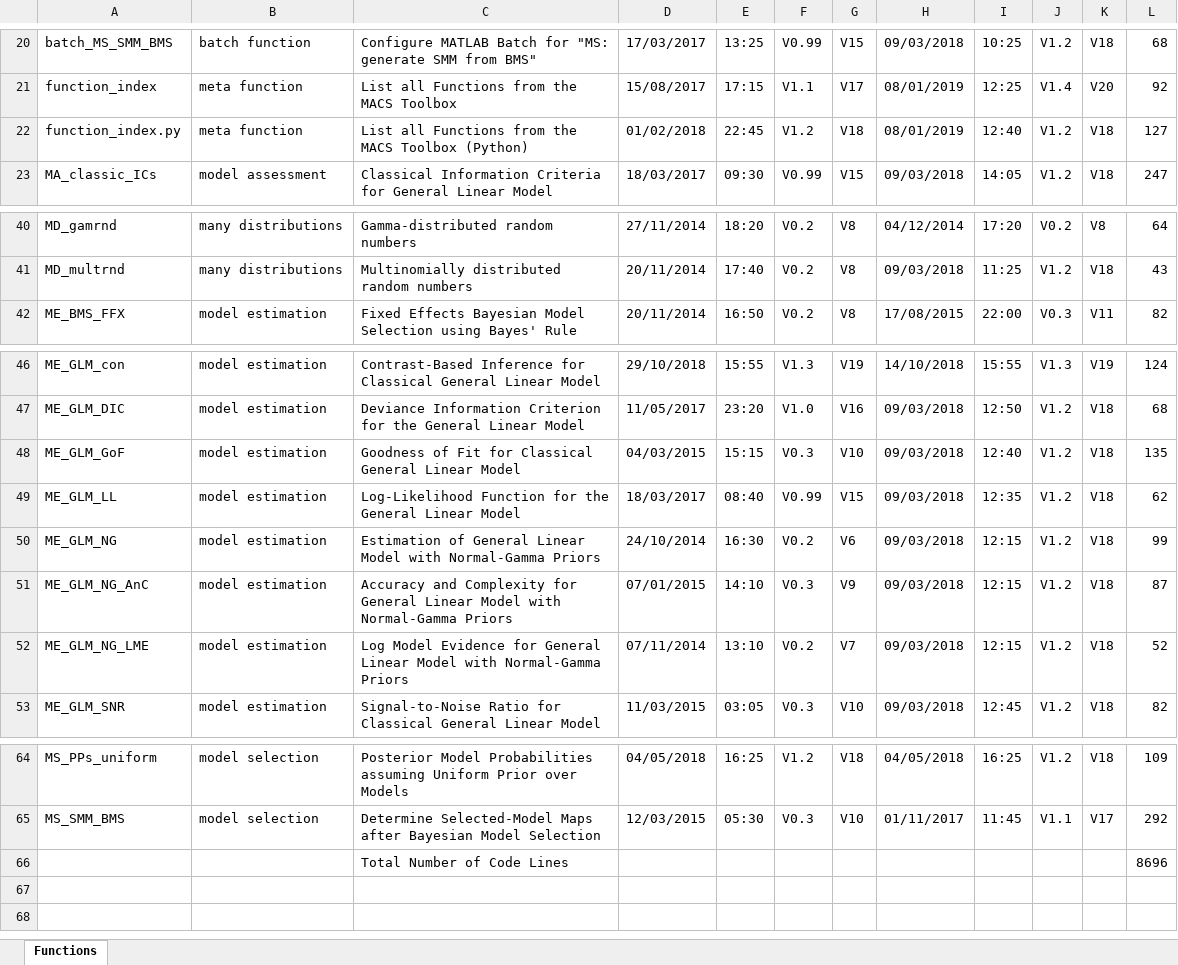
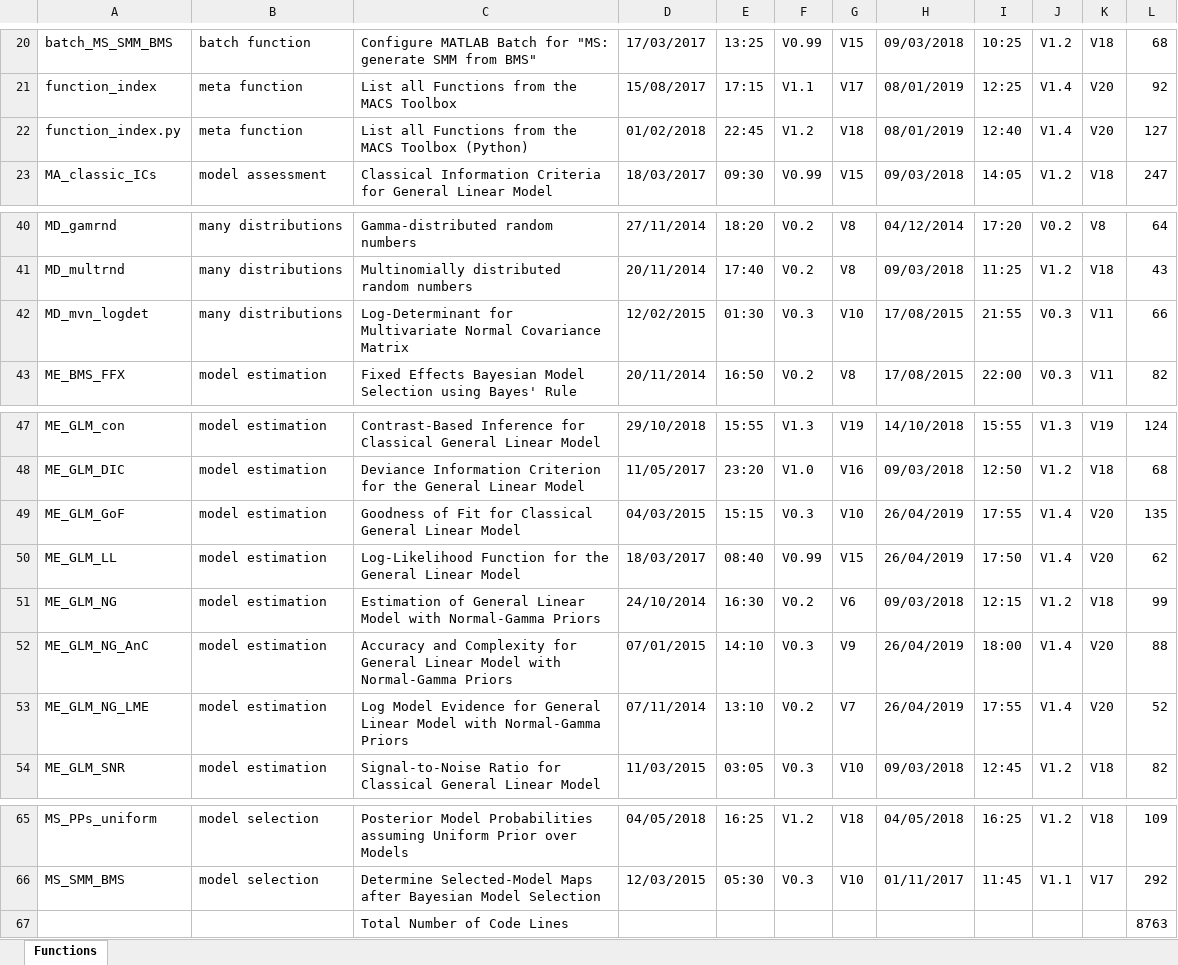
Before and after one commit to JoramSoch/MACS, an Excel workbook: function_index.xlsx, sheet Functions, drawn as a sheet; only a part is shown, gaps mark what is left out; values as stored, in another font and other column widths than the file's, no borders; addresses are those after the commit; the diff names each change by its address in the sheet, - before the commit and + after, or states it on an @@ line.

Commit message:
improved log-determinant calculation
All calls of the form "log(det(V))" were replaced by a call to the new function "MD_mvn_logdet" which directly calculates the log-determinant (instead of logarithmizing the determinant). In addition, the function index was updated.

```diff
--- a/function_index.xlsx (sheet Functions)
+++ b/function_index.xlsx (sheet Functions)
-J22: V1.2
+J22: V1.4
-K22: V18
+K22: V20
+row 42: MD_mvn_logdet | many distributions | Log-Determinant for Multivariate Normal Covariance Matrix | 12/02/2015 | 01:30 | V0.3 | V10 | 17/08/2015 | 21:55 | V0.3 | V11 | 66
-H49:H50: 09/03/2018
+H49:H50: 26/04/2019
-I49: 12:40
+I49: 17:55
-J49:J50: V1.2
+J49:J50: V1.4
-K49:K50: V18
+K49:K50: V20
-I50: 12:35
+I50: 17:50
-H52:H53: 09/03/2018
+H52:H53: 26/04/2019
-I52: 12:15
+I52: 18:00
-J52:J53: V1.2
+J52:J53: V1.4
-K52:K53: V18
+K52:K53: V20
-L52: 87
+L52: 88
-I53: 12:15
+I53: 17:55
-L67: 8696
+L67: 8763
```
Also changed, not shown: 6 other files.
